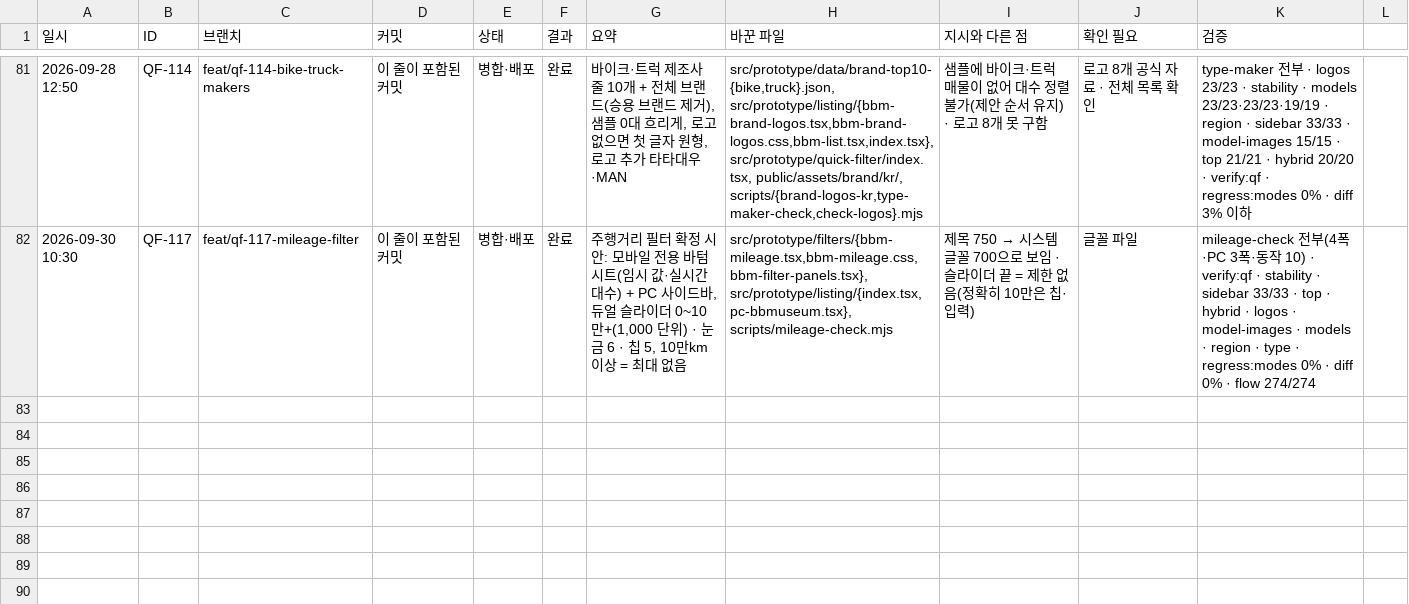
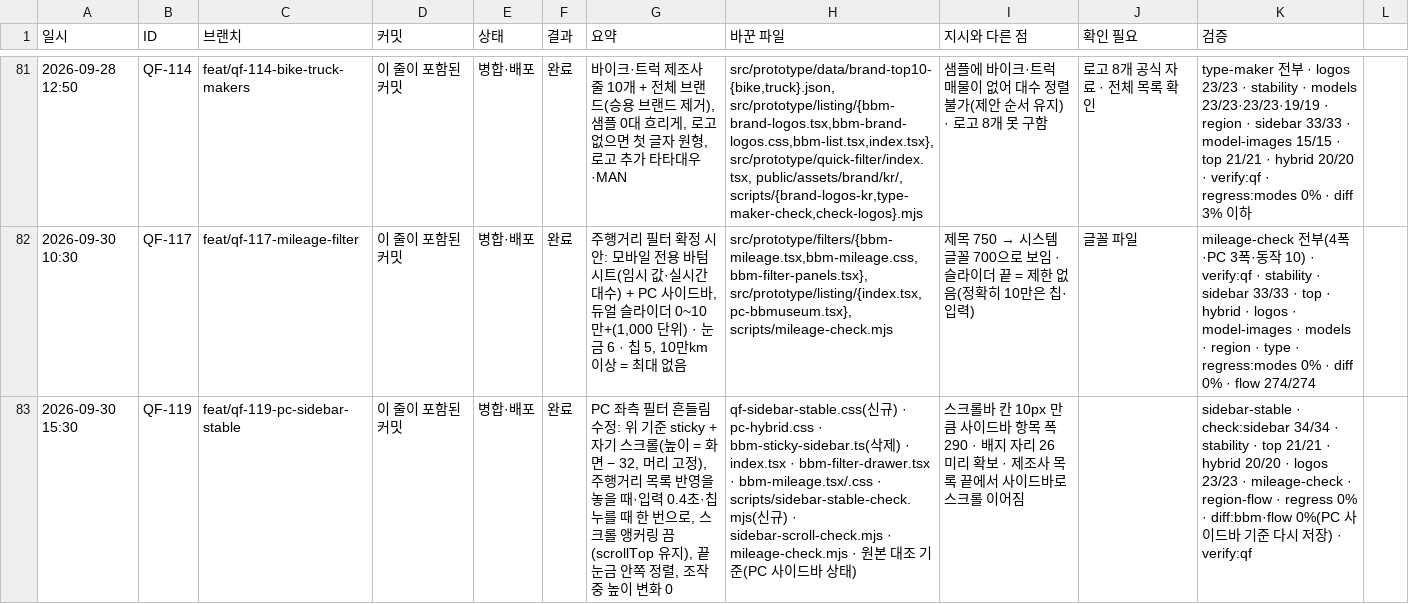
Before and after one commit to bobaekimboae/bobaedream, a CSV file: reports/work-log.csv, drawn as a sheet; only a part is shown, gaps mark what is left out; the diff names each change by its address in the sheet, - before the commit and + after, or states it on an @@ line.

```diff
--- a/reports/work-log.csv
+++ b/reports/work-log.csv
+row 83: 2026-09-30 15:30 | QF-119 | feat/qf-119-pc-sidebar-stable | 이 줄이 포함된 커밋 | 병합·배포 | 완료 | PC 좌측 필터 흔들림 수정: 위 기준 sticky + 자기 스크롤(높이 = 화면 − 32, 머리 고정), 주행거리 목록 반영을 놓을 때·입력 0.4초·칩 누를 때 한 번으로, 스크롤 앵커링 끔(scrollTop 유지), 끝 눈금 안쪽 정렬, 조작 중 높이 변화 0 | qf-sidebar-stable.css(신규) · pc-hybrid.css · bbm-sticky-sidebar.ts(삭제) · index.tsx · bbm-filter-drawer.tsx · bbm-mileage.tsx/.css · scripts/sidebar-stable-check.mjs(신규) · sidebar-scroll-check.mjs · mileage-check.mjs · 원본 대조 기준(PC 사이드바 상태) | 스크롤바 칸 10px 만큼 사이드바 항목 폭 290 · 배지 자리 26 미리 확보 · 제조사 목록 끝에서 사이드바로 스크롤 이어짐 |  | sidebar-stable · check:sidebar 34/34 · stability · top 21/21 · hybrid 20/20 · logos 23/23 · mileage-check · region-flow · regress 0% · diff:bbm·flow 0%(PC 사이드바 기준 다시 저장) · verify:qf
```
Also changed, not shown: reports/change-log.csv, 35 other files.
